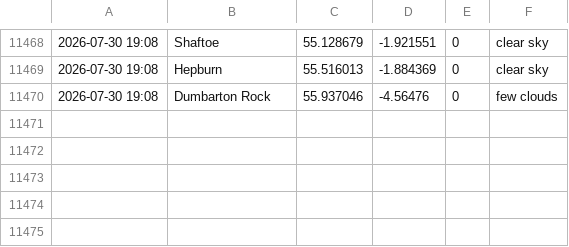
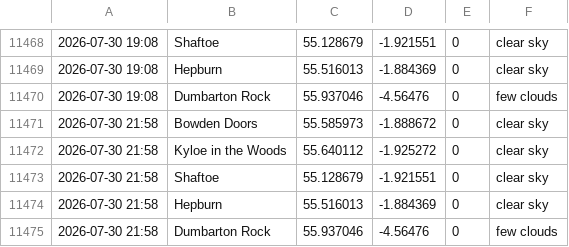
Before and after one commit to megan-leek/weather-dashboard, a CSV file: data/rain_log.csv, drawn as a sheet; only a part is shown, gaps mark what is left out.

Commit message:
Update rain log [auto]

```diff
--- a/data/rain_log.csv
+++ b/data/rain_log.csv
@@ -11470 +11470,6 @@
 2026-07-30 19:08,Dumbarton Rock,55.937046,-4.56476,0,few clouds
+2026-07-30 21:58,Bowden Doors,55.585973,-1.888672,0,clear sky
+2026-07-30 21:58,Kyloe in the Woods,55.640112,-1.925272,0,clear sky
+2026-07-30 21:58,Shaftoe,55.128679,-1.921551,0,clear sky
+2026-07-30 21:58,Hepburn,55.516013,-1.884369,0,clear sky
+2026-07-30 21:58,Dumbarton Rock,55.937046,-4.56476,0,few clouds
```
